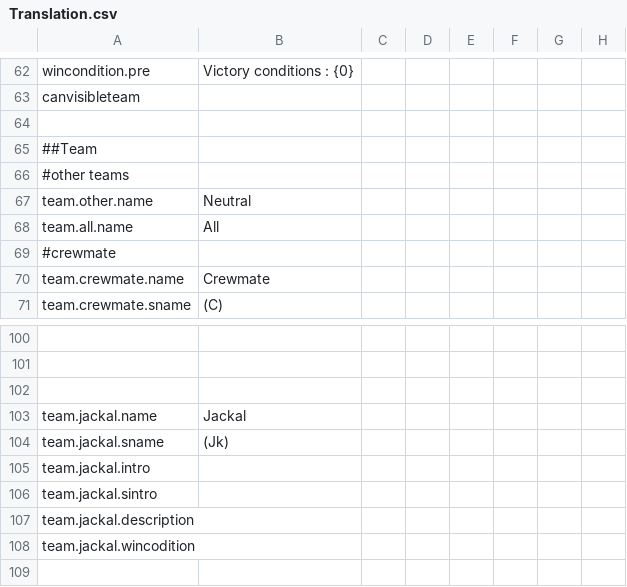
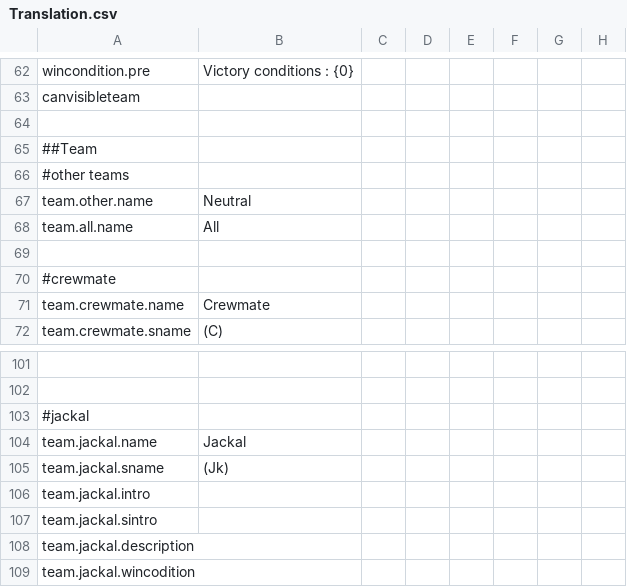
Before and after one commit to Shanpan2/The-Space-Roles, a CSV file: Resources/Translation.csv, drawn as a sheet; only a part is shown, gaps mark what is left out; the shorter side is filled out with more unchanged rows; addresses are those after the commit; rows hold the shown columns only; the diff names each change by its address in the sheet, - before the commit and + after, or states it on an @@ line.

Commit message:
[update] Translation
update

```diff
--- a/Resources/Translation.csv
+++ b/Resources/Translation.csv
+row 69: (empty)
-A103: (empty)
+A103: #jackal
```
